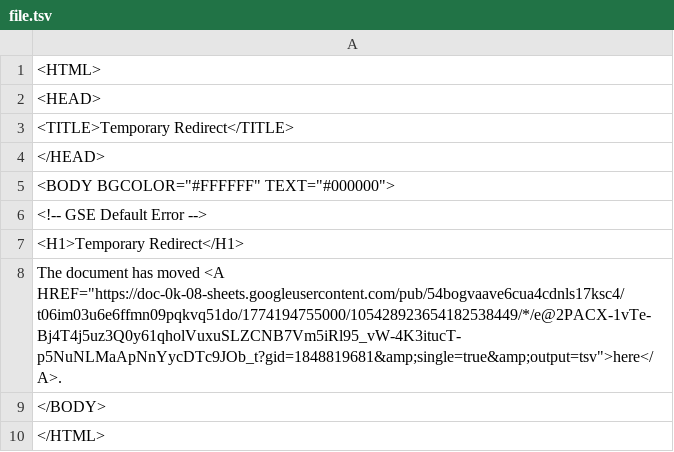
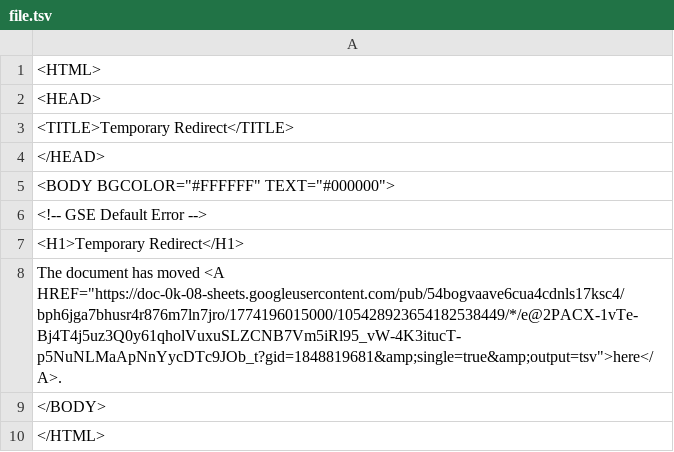
Before and after one commit to bostonshowcal/bostonshowcal, a TSV file: file.tsv, drawn as a sheet.

Commit message:
new date commit

```diff
--- a/file.tsv
+++ b/file.tsv
@@ -7,3 +7,3 @@
 <H1>Temporary Redirect</H1>
-The document has moved <A HREF="https://doc-0k-08-sheets.googleusercontent.com/pub/54bogvaave6cua4cdnls17ksc4/t06im03u6e6ffmn09pqkvq51do/1774194755000/105428923654182538449/*/e@2PACX-1vTe-Bj4T4j5uz3Q0y61qholVuxuSLZCNB7Vm5iRl95_vW-4K3itucT-p5NuNLMaApNnYycDTc9JOb_t?gid=1848819681&amp;single=true&amp;output=tsv">here</A>.
+The document has moved <A HREF="https://doc-0k-08-sheets.googleusercontent.com/pub/54bogvaave6cua4cdnls17ksc4/bph6jga7bhusr4r876m7ln7jro/1774196015000/105428923654182538449/*/e@2PACX-1vTe-Bj4T4j5uz3Q0y61qholVuxuSLZCNB7Vm5iRl95_vW-4K3itucT-p5NuNLMaApNnYycDTc9JOb_t?gid=1848819681&amp;single=true&amp;output=tsv">here</A>.
 </BODY>
```
